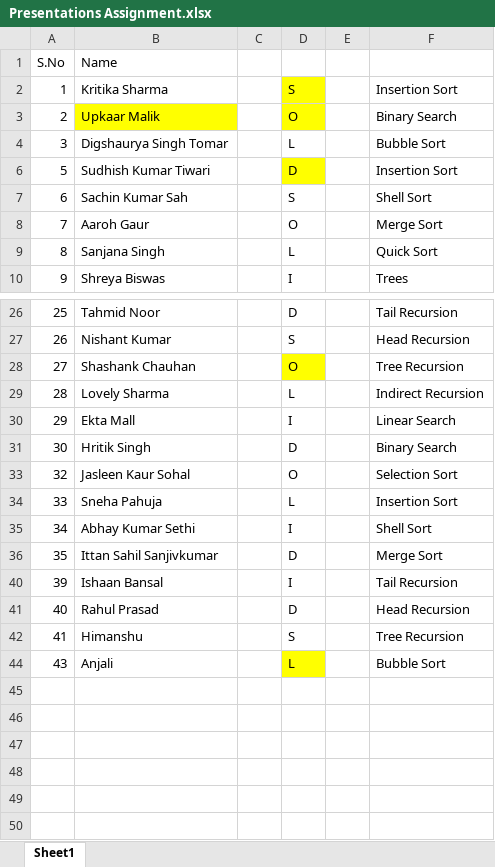
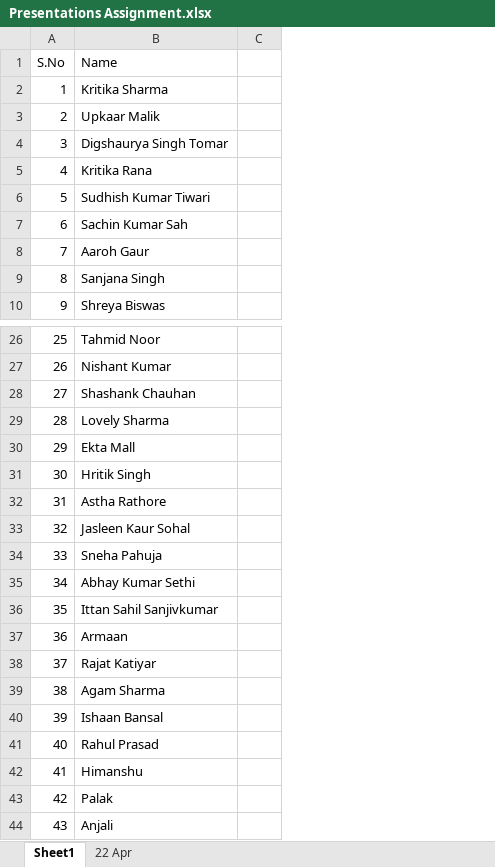
Before and after one commit to sharadksingh67/CU-DotNet-Jan26-B4, an Excel workbook: Exercises/Presentations Assignment.xlsx, sheet Sheet1, drawn as a sheet; only a part is shown, gaps mark what is left out; values as stored, in another font and other column widths than the file's, no borders; removed rows and columns are numbered as before the commit, all else as after; the diff covers the shown part only; the diff names each change by its address in the sheet, - before the commit and + after, or states it on an @@ line.

```diff
--- a/Exercises/Presentations Assignment.xlsx (sheet Sheet1)
+++ b/Exercises/Presentations Assignment.xlsx (sheet Sheet1)
+sheet tab: 22 Apr
@@ column D hidden, rows 2-10: S | O | L | D | S | O | L | I; rows 26-44: D | S | O | L | I | D | O | L | I | D | I | D | S | L @@
@@ column E hidden, empty @@
@@ column F hidden, rows 2-10: Insertion Sort | Binary Search | Bubble Sort | Insertion Sort | Shell Sort | Merge Sort | Quick Sort | Trees; rows 26-44: Tail Recursion | Head Recursion | Tree Recursion | Indirect Recursion | Linear Search | Binary Search | Selection Sort | Insertion Sort | Shell Sort | Merge Sort | Tail Recursion | Head Recursion | Tree Recursion | Bubble Sort @@
-B3 fill: #FFFF00
+B3 fill: none
+row 5: 4 | Kritika Rana
+row 32: 31 | Astha Rathore
+row 37: 36 | Armaan
+row 38: 37 | Rajat Katiyar
+row 39: 38 | Agam Sharma
+row 43: 42 | Palak
```
Also changed, not shown: 2 added rows and cell formats elsewhere in this sheet.
